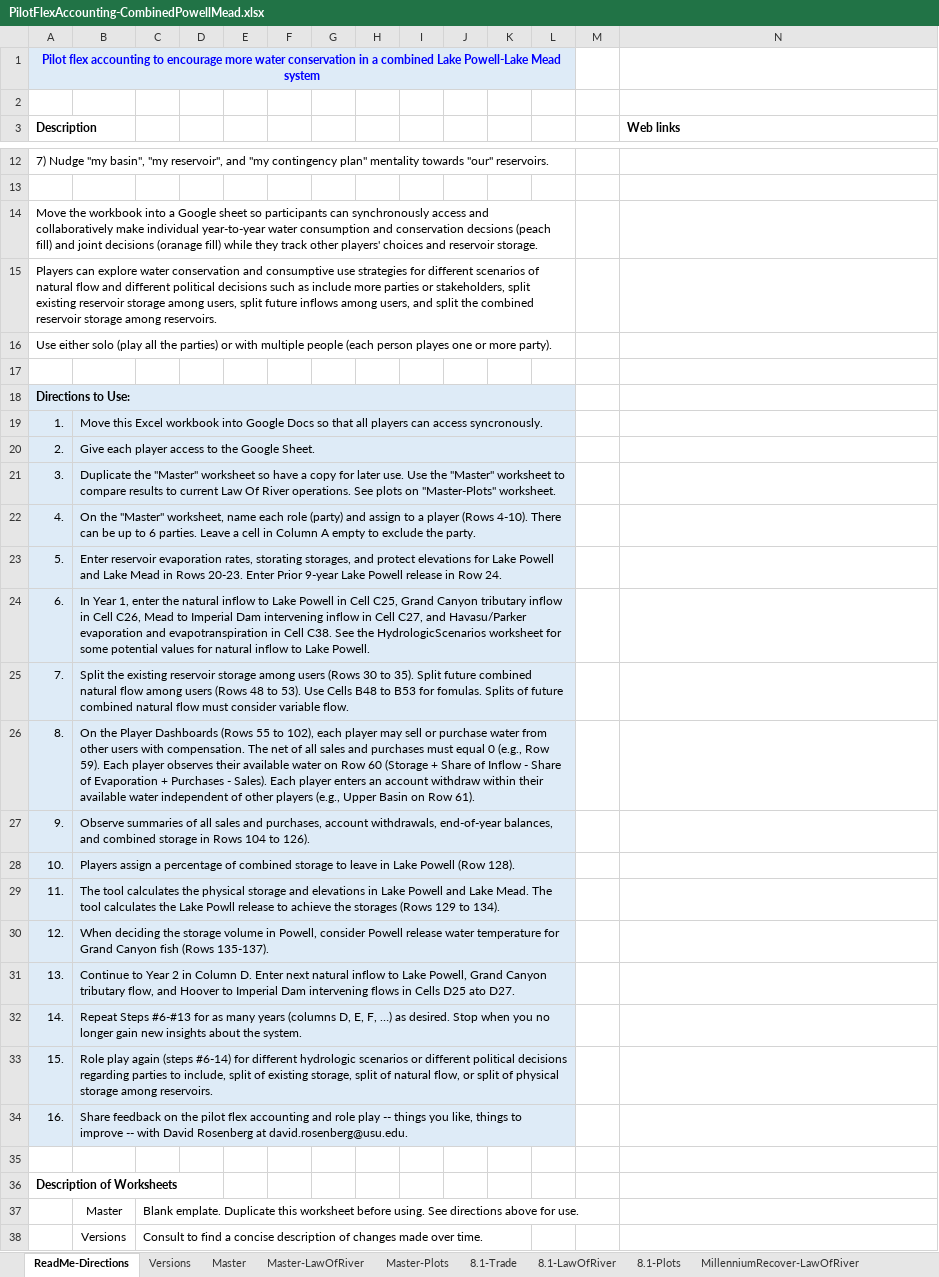
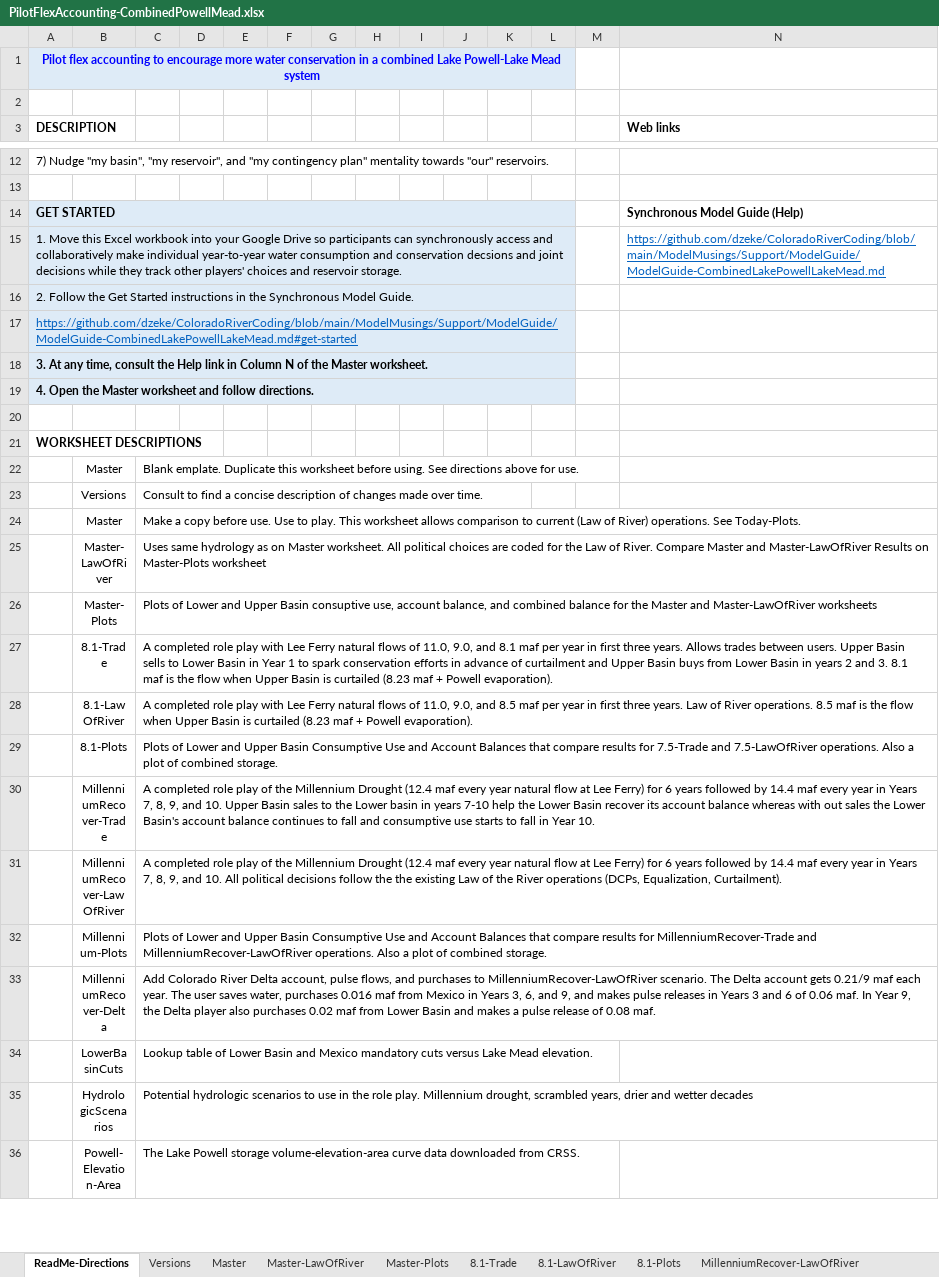
Before and after one commit to dzeke/ColoradoRiverCoding, an Excel workbook: ModelMusings/PilotFlexAccounting-CombinedPowellMead.xlsx, sheet ReadMe-Directions, drawn as a sheet; only a part is shown, gaps mark what is left out; the shorter side is filled out with more unchanged rows; values as stored, in another font and other column widths than the file's, no borders; removed rows and columns are numbered as before the commit, all else as after; the diff covers the shown part only; the diff names each change by its address in the sheet, - before the commit and + after, or states it on an @@ line.

Commit message:
Add hot links to Excel. Split out combined section

```diff
--- a/ModelMusings/PilotFlexAccounting-CombinedPowellMead.xlsx (sheet ReadMe-Directions)
+++ b/ModelMusings/PilotFlexAccounting-CombinedPowellMead.xlsx (sheet ReadMe-Directions)
-A3: Description
+A3: DESCRIPTION
+row 14: GET STARTED |  |  |  |  |  |  |  |  |  |  |  |  | Synchronous Model Guide (Help)
+row 15: 1. Move this Excel workbook into your Google Drive so participants can synchronously access and collaboratively make individual year-to-year water consumption and conservation decsions and joint decisions while they track other players' choices and reservoir storage. |  |  |  |  |  |  |  |  |  |  |  |  | https://github.com/dzeke/ColoradoRiverCoding/blob/main/ModelMusings/Support/ModelGuide/ModelGuide-CombinedLakePowellLakeMead.md
-A16 (DESCRIPTION): Move the workbook into a Google sheet so participants can synchronously access and collaboratively make individual year-to-year water consumption and conservation decsions (peach fill) and joint decisions (oranage fill) while they track other players' choices and reservoir storage.
+A16 (DESCRIPTION): 2. Follow the Get Started instructions in the Synchronous Model Guide.
-A16:L18 fill: none
+A16:L18 fill: #DEEBF7
-A17 (DESCRIPTION): Players can explore water conservation and consumptive use strategies for different scenarios of natural flow and different political decisions such as include more parties or stakeholders, split existing reservoir storage among users, split future inflows among users, and split the combined reservoir storage among reservoirs.
+A17 (DESCRIPTION): https://github.com/dzeke/ColoradoRiverCoding/blob/main/ModelMusings/Support/ModelGuide/ModelGuide-CombinedLakePowellLakeMead.md#get-started
@@ A17 underline: off → on, text colour: black → #0563C1 @@
-A18 (DESCRIPTION): Use either solo (play all the parties) or with multiple people (each person playes one or more party).
+A18 (DESCRIPTION): 3. At any time, consult the Help link in Column N of the Master worksheet.
-A18 bold: off
+A18 bold: on
+row 19: 4. Open the Master worksheet and follow directions.
-A21 (DESCRIPTION): Directions to Use:
+A21 (DESCRIPTION): WORKSHEET DESCRIPTIONS
-A21:L21 fill: #DEEBF7
+A21:L21 fill: none
-A18:L18 merged
-row 19: 1. | Move this Excel workbook into Google Docs so that all players can access syncronously.
-row 20: 2. | Give each player access to the Google Sheet.
-row 21: 3. | Duplicate the "Master" worksheet so have a copy for later use. Use the "Master" worksheet to compare results to current Law Of River operations. See plots on "Master-Plots" worksheet.
-row 22: 4. | On the "Master" worksheet, name each role (party) and assign to a player (Rows 4-10). There can be up to 6 parties. Leave a cell in Column A empty to exclude the party.
-row 23: 5. | Enter reservoir evaporation rates, storating storages, and protect elevations for Lake Powell and Lake Mead in Rows 20-23. Enter Prior 9-year Lake Powell release in Row 24.
-row 24: 6. | In Year 1, enter the natural inflow to Lake Powell in Cell C25, Grand Canyon tributary inflow in Cell C26, Mead to Imperial Dam intervening inflow in Cell C27, and Havasu/Parker evaporation and evapotranspiration in Cell C38. See the HydrologicScenarios worksheet for some potential values for natural inflow to Lake Powell.
-row 25: 7. | Split the existing reservoir storage among users (Rows 30 to 35). Split future combined natural flow among users (Rows 48 to 53). Use Cells B48 to B53 for fomulas. Splits of future combined natural flow must consider variable flow.
-row 26: 8. | On the Player Dashboards (Rows 55 to 102), each player may sell or purchase water from other users with compensation. The net of all sales and purchases must equal 0 (e.g., Row 59). Each player observes their available water on Row 60 (Storage + Share of Inflow - Share of Evaporation + Purchases - Sales). Each player enters an account withdraw within their available water independent of other players (e.g., Upper Basin on Row 61).
-row 27: 9. | Observe summaries of all sales and purchases, account withdrawals, end-of-year balances, and combined storage in Rows 104 to 126).
-row 28: 10. | Players assign a percentage of combined storage to leave in Lake Powell (Row 128).
-row 29: 11. | The tool calculates the physical storage and elevations in Lake Powell and Lake Mead. The tool calculates the Lake Powll release to achieve the storages (Rows 129 to 134).
-row 30: 12. | When deciding the storage volume in Powell, consider Powell release water temperature for Grand Canyon fish (Rows 135-137).
-row 31: 13. | Continue to Year 2 in Column D. Enter next natural inflow to Lake Powell, Grand Canyon tributary flow, and Hoover to Imperial Dam intervening flows in Cells D25 ato D27.
-row 32: 14. | Repeat Steps #6-#13 for as many years (columns D, E, F, …) as desired. Stop when you no longer gain new insights about the system.
-row 33: 15. | Role play again (steps #6-14) for different hydrologic scenarios or different political decisions regarding parties to include, split of existing storage, split of natural flow, or split of physical storage among reservoirs.
-row 34: 16. | Share feedback on the pilot flex accounting and role play -- things you like, things to improve -- with David Rosenberg at david.rosenberg@usu.edu.
-row 35: (empty)
-row 36: Description of Worksheets
```
Also changed, not shown: 3 edited cells elsewhere in this sheet, sheet Master, sheet Versions, formulas that keep their value, 3 other files.
